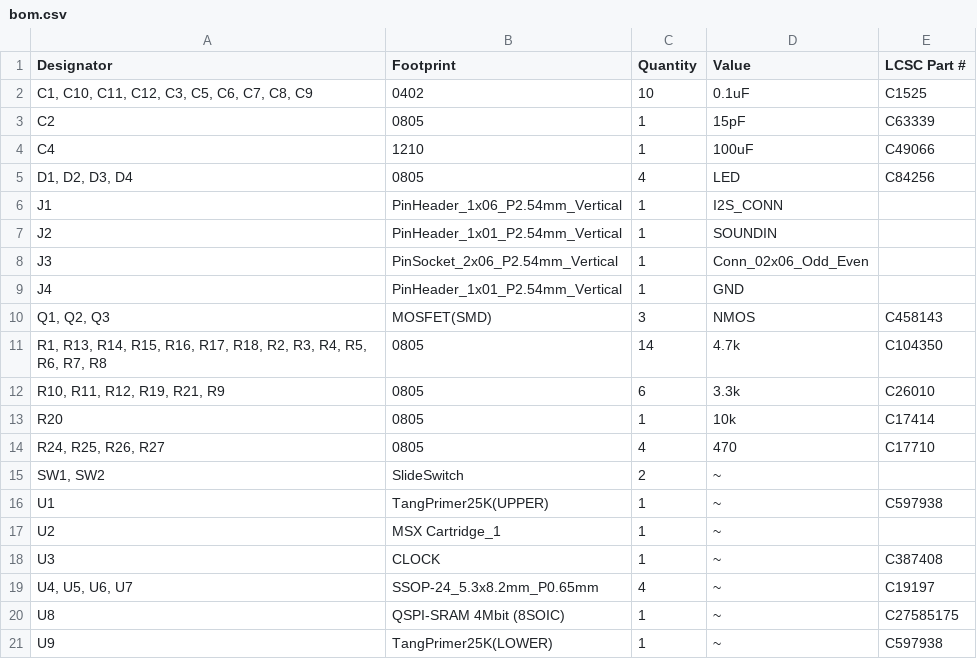
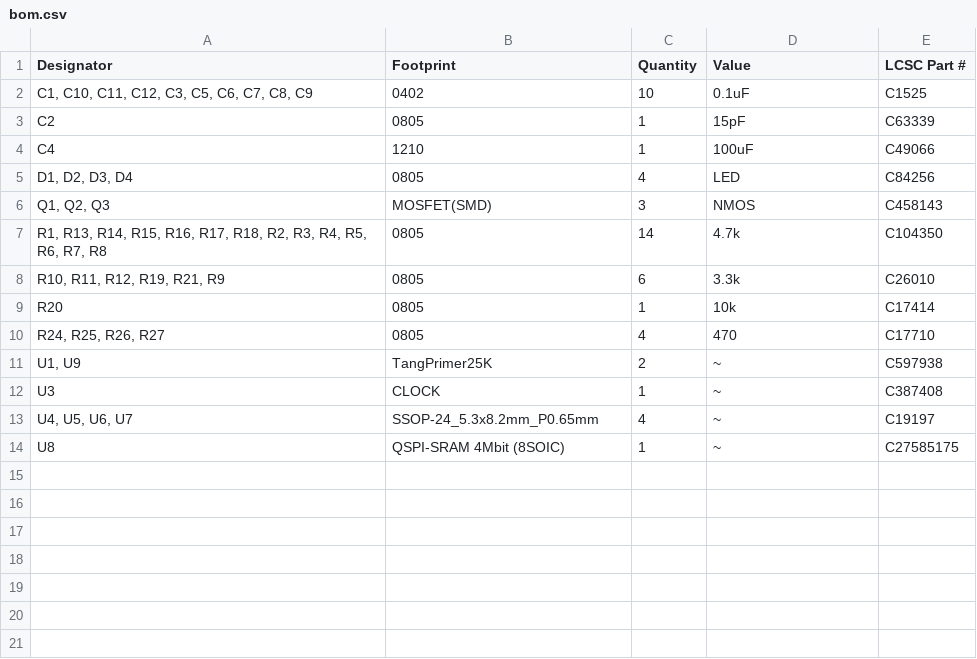
Before and after one commit to hra1129/Y8960_Cartridge, a CSV file: pcb/Y8960_Cartridge/production/bom.csv, drawn as a sheet.

```diff
--- a/pcb/Y8960_Cartridge/production/bom.csv
+++ b/pcb/Y8960_Cartridge/production/bom.csv
@@ -5,6 +5,2 @@ C4,1210,1,100uF,C49066
 "D1, D2, D3, D4",0805,4,LED,C84256
-J1,PinHeader_1x06_P2.54mm_Vertical,1,I2S_CONN,
-J2,PinHeader_1x01_P2.54mm_Vertical,1,SOUNDIN,
-J3,PinSocket_2x06_P2.54mm_Vertical,1,Conn_02x06_Odd_Even,
-J4,PinHeader_1x01_P2.54mm_Vertical,1,GND,
 "Q1, Q2, Q3",MOSFET(SMD),3,NMOS,C458143
@@ -14,5 +10,3 @@ R20,0805,1,10k,C17414
 "R24, R25, R26, R27",0805,4,470,C17710
-"SW1, SW2",SlideSwitch,2,~,
-U1,TangPrimer25K(UPPER),1,~,C597938
-U2,MSX Cartridge_1,1,~,
+"U1, U9",TangPrimer25K,2,~,C597938
 U3,CLOCK,1,~,C387408
@@ -20,2 +14 @@ U3,CLOCK,1,~,C387408
 U8,QSPI-SRAM 4Mbit (8SOIC),1,~,C27585175
-U9,TangPrimer25K(LOWER),1,~,C597938
```
Also changed, not shown: pcb/Y8960_Cartridge/production/positions.csv, 7 other files.
